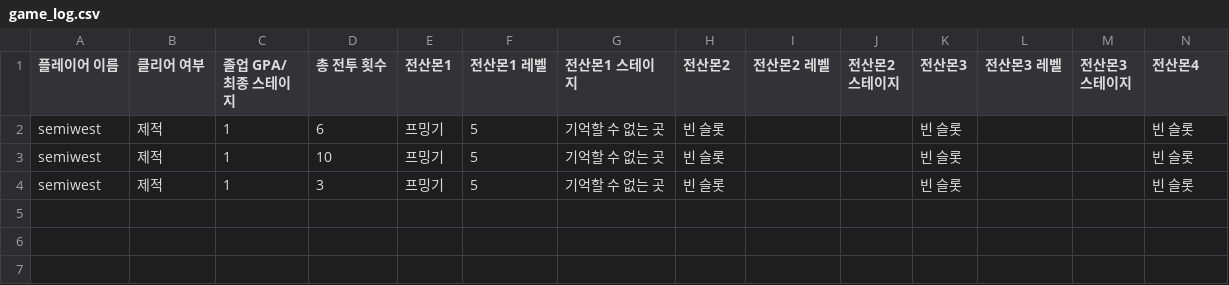
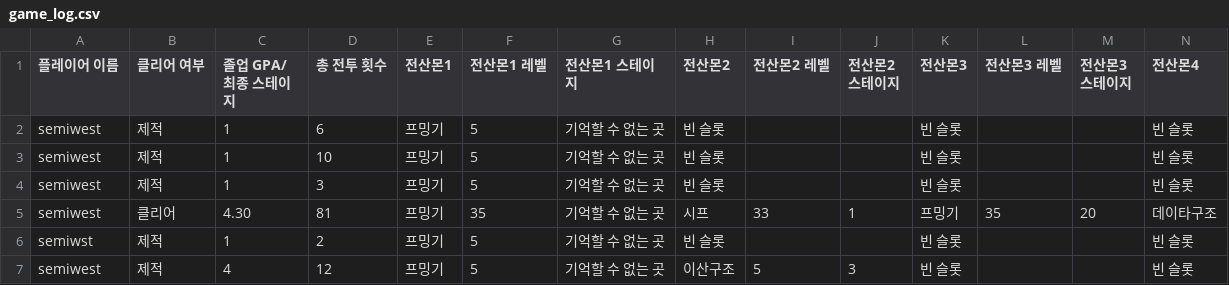
Before and after one commit to SemiWest/CSmonster, a CSV file: pys/game_log.csv, drawn as a sheet; only a part is shown; rows hold the shown columns only; the diff names each change by its address in the sheet, - before the commit and + after, or states it on an @@ line.

```diff
--- a/pys/game_log.csv
+++ b/pys/game_log.csv
+row 5: semiwest | 클리어 | 4.30 | 81 | 프밍기 | 35 | 기억할 수 없는 곳 | 시프 | 33 | 1 | 프밍기 | 35 | 20 | 데이타구조
+row 6: semiwst | 제적 | 1 | 2 | 프밍기 | 5 | 기억할 수 없는 곳 | 빈 슬롯 |  |  | 빈 슬롯 |  |  | 빈 슬롯
+row 7: semiwest | 제적 | 4 | 12 | 프밍기 | 5 | 기억할 수 없는 곳 | 이산구조 | 5 | 3 | 빈 슬롯 |  |  | 빈 슬롯
```
Also changed, not shown: 4 other files.
